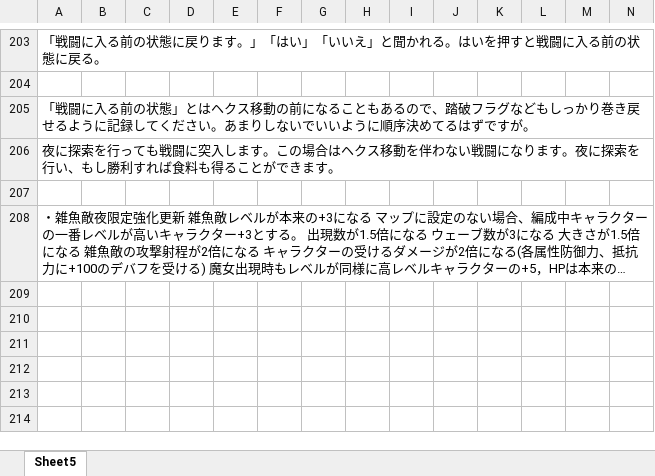
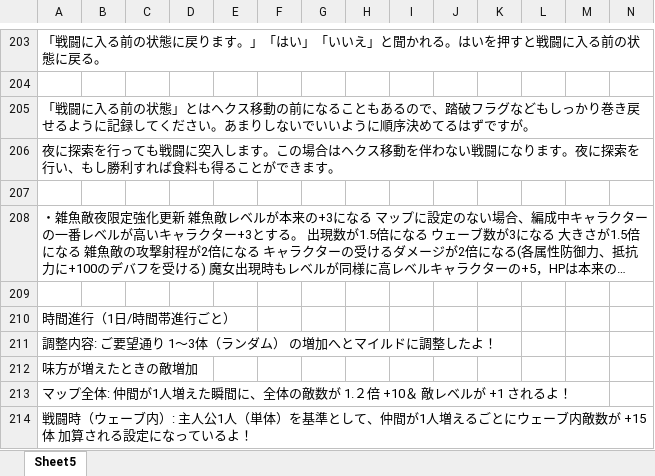
Before and after one commit to eqlair/magia-pilgrims, an Excel workbook: files/DATA/battle_sys.xlsx, sheet Sheet5, drawn as a sheet; only a part is shown, gaps mark what is left out; long unchanged cells end in …; values as stored, in another font and other column widths than the file's, no borders; rows hold the shown columns only; the diff names each change by its address in the sheet, - before the commit and + after, or states it on an @@ line.

```diff
--- a/files/DATA/battle_sys.xlsx (sheet Sheet5)
+++ b/files/DATA/battle_sys.xlsx (sheet Sheet5)
+row 209: (empty)
+row 210: 時間進行（1日/時間帯進行ごと）
+row 211: 調整内容: ご要望通り 1〜3体（ランダム） の増加へとマイルドに調整したよ！
+row 212: 味方が増えたときの敵増加
+row 213: マップ全体: 仲間が1人増えた瞬間に、全体の敵数が 1.２倍 +10＆ 敵レベルが +1 されるよ！
+row 214: 戦闘時（ウェーブ内）: 主人公1人（単体）を基準として、仲間が1人増えるごとにウェーブ内敵数が +15体 加算される設定になっているよ！
```
Also changed, not shown: files/tarot/TAROT_data.xlsx, public/files/DATA/battle_sys.xlsx, 18 other files.
